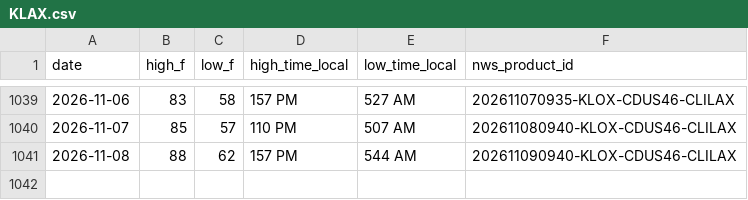
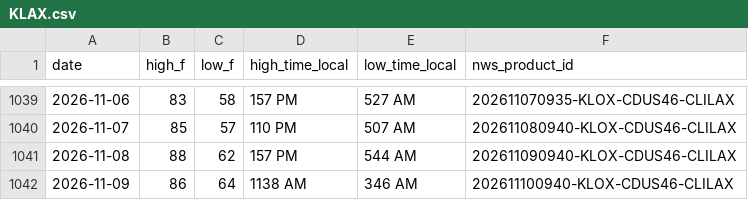
Before and after one commit to adsitb/weather-station-archive, a CSV file: daily_climate/KLAX.csv, drawn as a sheet; only a part is shown, gaps mark what is left out; the diff names each change by its address in the sheet, - before the commit and + after, or states it on an @@ line.

```diff
--- a/daily_climate/KLAX.csv
+++ b/daily_climate/KLAX.csv
+row 1042: 2026-11-09 | 86 | 64 | 1138 AM | 346 AM | 202611100940-KLOX-CDUS46-CLILAX
```
Also changed, not shown: forecasts/historical/KATL.csv, forecasts/historical/KAUS.csv, 45 other files.
